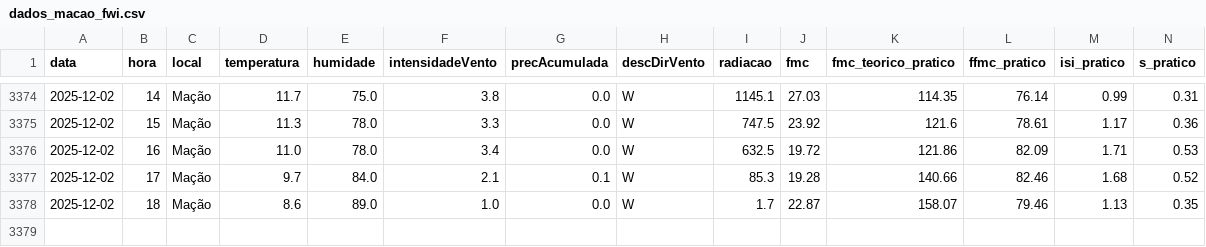
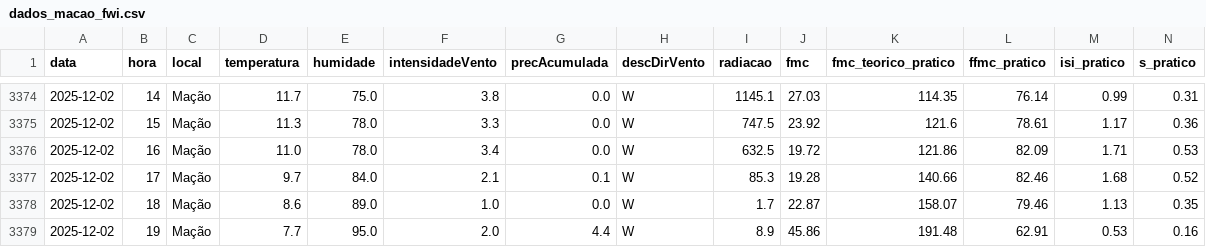
Before and after one commit to 23657/fwi-pipeline-ipt, a CSV file: dados_macao_fwi.csv, drawn as a sheet; only a part is shown, gaps mark what is left out; rows hold the shown columns only; the diff names each change by its address in the sheet, - before the commit and + after, or states it on an @@ line.

```diff
--- a/dados_macao_fwi.csv
+++ b/dados_macao_fwi.csv
+row 3379: 2025-12-02 | 19 | Mação | 7.7 | 95.0 | 2.0 | 4.4 | W | 8.9 | 45.86 | 191.48 | 62.91 | 0.53 | 0.16
```
Also changed, not shown: dados_ferreira_do_zezere_fwi.csv, dados_oleiros_fwi.csv, 1 other file.
